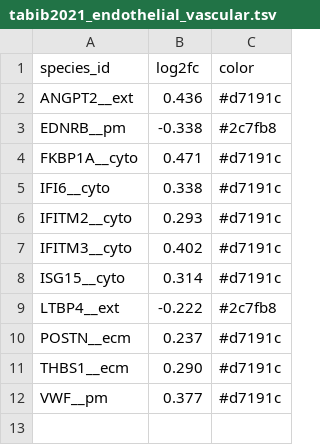
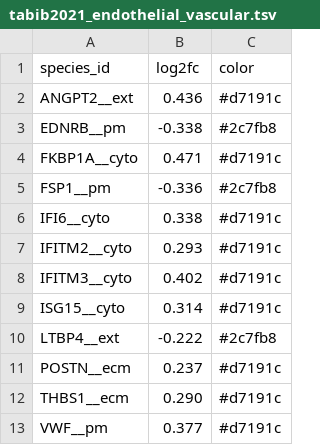
Before and after one commit to Nurtal/IDT_SSc_map, a TSV file: minerva/overlays/tabib2021_endothelial_vascular.tsv, drawn as a sheet.

```diff
--- a/minerva/overlays/tabib2021_endothelial_vascular.tsv
+++ b/minerva/overlays/tabib2021_endothelial_vascular.tsv
@@ -4,2 +4,3 @@ EDNRB__pm	-0.338	#2c7fb8
 FKBP1A__cyto	0.471	#d7191c
+FSP1__pm	-0.336	#2c7fb8
 IFI6__cyto	0.338	#d7191c
```
Also changed, not shown: minerva/overlays/gse128169_endothelial.tsv, minerva/overlays/gse128169_macrophage_SPP1.tsv, 53 other files.
